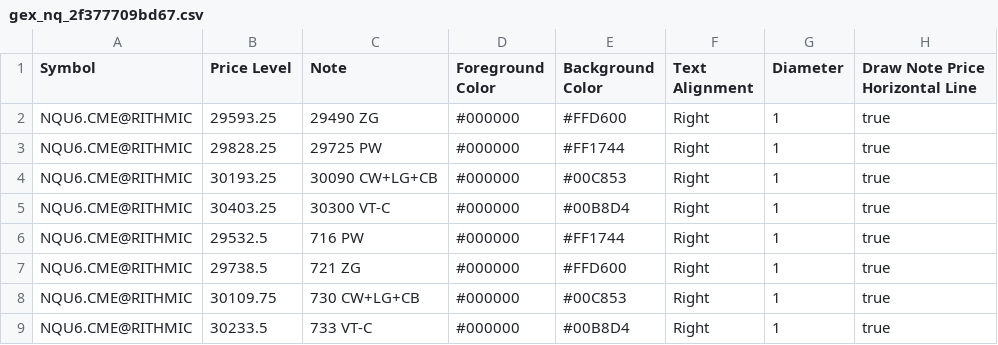
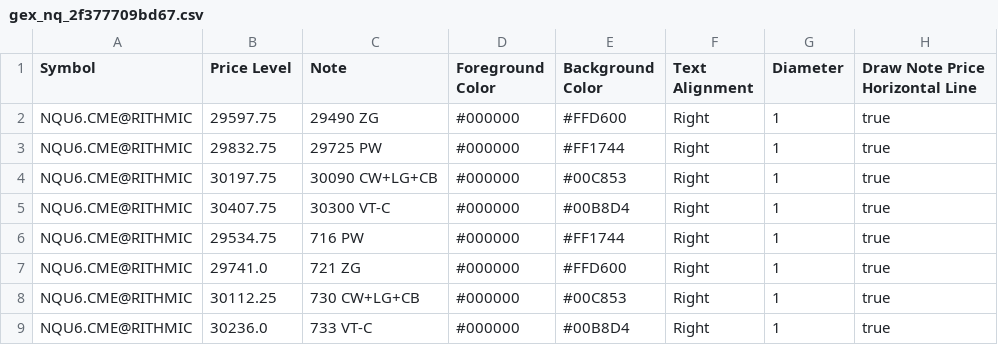
Before and after one commit to trading4life20-code/gex-levels, a CSV file: gex_nq_2f377709bd67.csv, drawn as a sheet.

Commit message:
update gex_nq_2f377709bd67.csv

```diff
--- a/gex_nq_2f377709bd67.csv
+++ b/gex_nq_2f377709bd67.csv
@@ -1,9 +1,9 @@
 Symbol,Price Level,Note,Foreground Color,Background Color,Text Alignment,Diameter,Draw Note Price Horizontal Line
-NQU6.CME@RITHMIC,29593.25,29490 ZG,#000000,#FFD600,Right,1,true
-NQU6.CME@RITHMIC,29828.25,29725 PW,#000000,#FF1744,Right,1,true
-NQU6.CME@RITHMIC,30193.25,30090 CW+LG+CB,#000000,#00C853,Right,1,true
-NQU6.CME@RITHMIC,30403.25,30300 VT-C,#000000,#00B8D4,Right,1,true
-NQU6.CME@RITHMIC,29532.5,716 PW,#000000,#FF1744,Right,1,true
-NQU6.CME@RITHMIC,29738.5,721 ZG,#000000,#FFD600,Right,1,true
-NQU6.CME@RITHMIC,30109.75,730 CW+LG+CB,#000000,#00C853,Right,1,true
-NQU6.CME@RITHMIC,30233.5,733 VT-C,#000000,#00B8D4,Right,1,true
+NQU6.CME@RITHMIC,29597.75,29490 ZG,#000000,#FFD600,Right,1,true
+NQU6.CME@RITHMIC,29832.75,29725 PW,#000000,#FF1744,Right,1,true
+NQU6.CME@RITHMIC,30197.75,30090 CW+LG+CB,#000000,#00C853,Right,1,true
+NQU6.CME@RITHMIC,30407.75,30300 VT-C,#000000,#00B8D4,Right,1,true
+NQU6.CME@RITHMIC,29534.75,716 PW,#000000,#FF1744,Right,1,true
+NQU6.CME@RITHMIC,29741.0,721 ZG,#000000,#FFD600,Right,1,true
+NQU6.CME@RITHMIC,30112.25,730 CW+LG+CB,#000000,#00C853,Right,1,true
+NQU6.CME@RITHMIC,30236.0,733 VT-C,#000000,#00B8D4,Right,1,true
```
